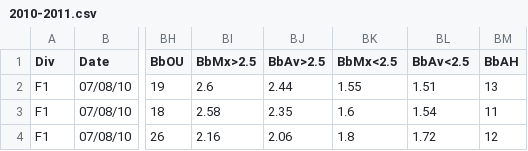
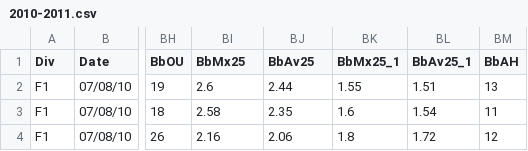
Before and after one commit to gaetanlefrioux/footStat2.0, a CSV file: data/france1/2010-2011.csv, drawn as a sheet; only a part is shown, gaps mark what is left out; the diff names each change by its address in the sheet, - before the commit and + after, or states it on an @@ line.

```diff
--- a/data/france1/2010-2011.csv
+++ b/data/france1/2010-2011.csv
-BI1: BbMx>2.5
+BI1: BbMx25
-BJ1: BbAv>2.5
+BJ1: BbAv25
-BK1: BbMx<2.5
+BK1: BbMx25_1
-BL1: BbAv<2.5
+BL1: BbAv25_1
```
Also changed, not shown: 3 other files.
